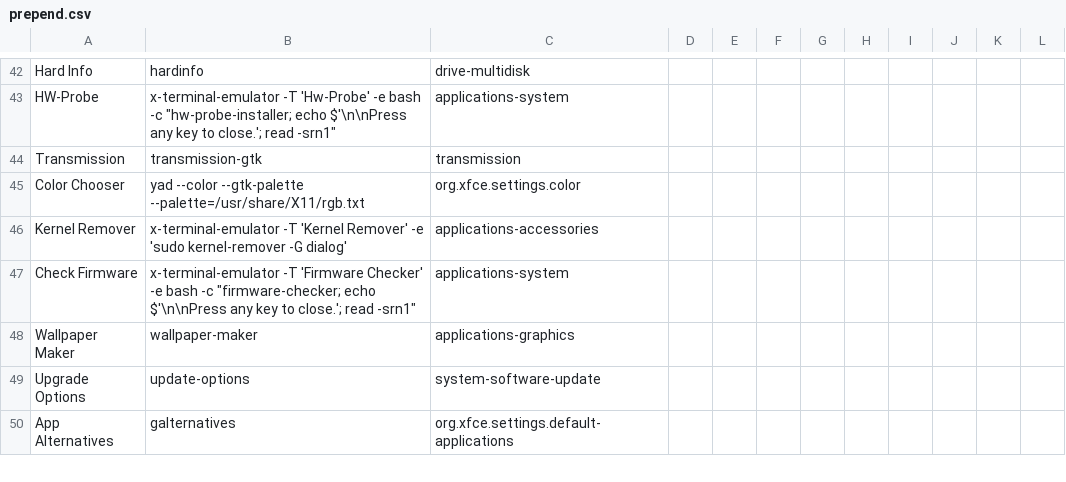
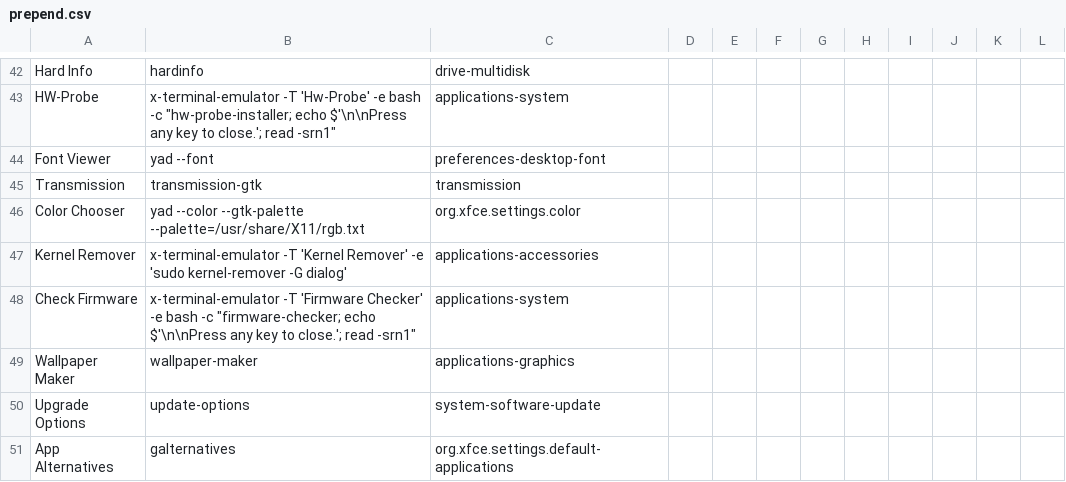
Before and after one commit to sleekmason/Lilidog-Bookworm, a CSV file: config/includes.chroot_after_packages/etc/skel/.config/jgmenu/prepend.csv, drawn as a sheet; only a part is shown, gaps mark what is left out; the diff names each change by its address in the sheet, - before the commit and + after, or states it on an @@ line.

Commit message:
Added font viewer and created .desktop files for font viewer and color chooser.

```diff
--- a/config/includes.chroot_after_packages/etc/skel/.config/jgmenu/prepend.csv
+++ b/config/includes.chroot_after_packages/etc/skel/.config/jgmenu/prepend.csv
+row 44: Font Viewer | yad --font | preferences-desktop-font
```
Also changed, not shown: 2 other files.
